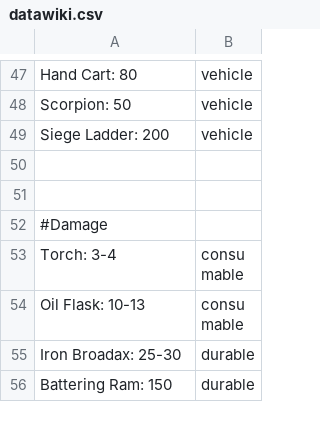
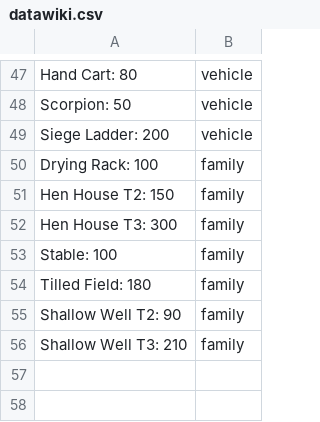
Before and after one commit to DeStup/RaiderCalculatorAnvilEmpries, a CSV file: datawiki.csv, drawn as a sheet; only a part is shown, gaps mark what is left out; the shorter side is filled out with more unchanged rows; the diff names each change by its address in the sheet, - before the commit and + after, or states it on an @@ line.

```diff
--- a/datawiki.csv
+++ b/datawiki.csv
+row 50: Drying Rack: 100 | family
+row 51: Hen House T2: 150 | family
+row 52: Hen House T3: 300 | family
+row 53: Stable: 100 | family
+row 54: Tilled Field: 180 | family
+row 55: Shallow Well T2: 90 | family
+row 56: Shallow Well T3: 210 | family
```
Also changed, not shown: 6 other files.
